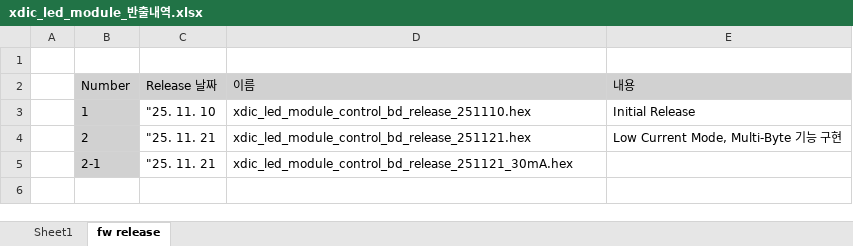
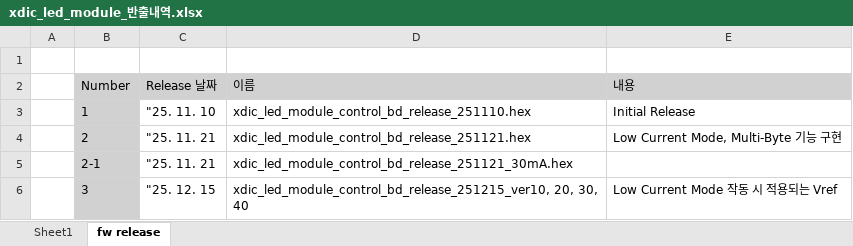
Before and after one commit to oio9595/Global_Technologies_FW, an Excel workbook: XD_JIG/XD04/XD04_LED_Module_Control_BD/Docs/xdic_led_module_반출내역.xlsx, sheet fw release, drawn as a sheet; values as stored, in another font and other column widths than the file's, no borders; the diff names each change by its address in the sheet, - before the commit and + after, or states it on an @@ line.

```diff
--- a/XD_JIG/XD04/XD04_LED_Module_Control_BD/Docs/xdic_led_module_반출내역.xlsx (sheet fw release)
+++ b/XD_JIG/XD04/XD04_LED_Module_Control_BD/Docs/xdic_led_module_반출내역.xlsx (sheet fw release)
+row 6:  | 3 | "25. 12. 15 | xdic_led_module_control_bd_release_251215_ver10, 20, 30, 40 | Low Current Mode 작동 시 적용되는 Vref
```
Also changed, not shown: 1 other file.
